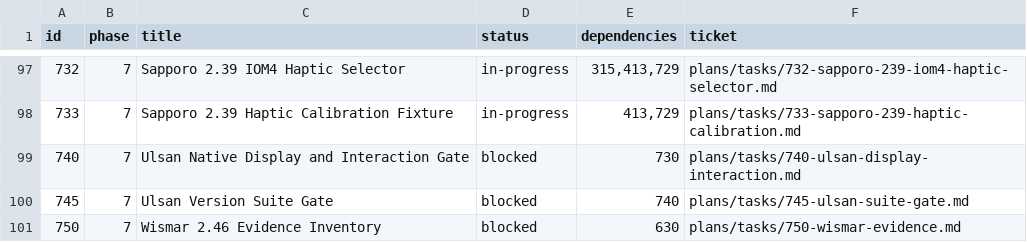
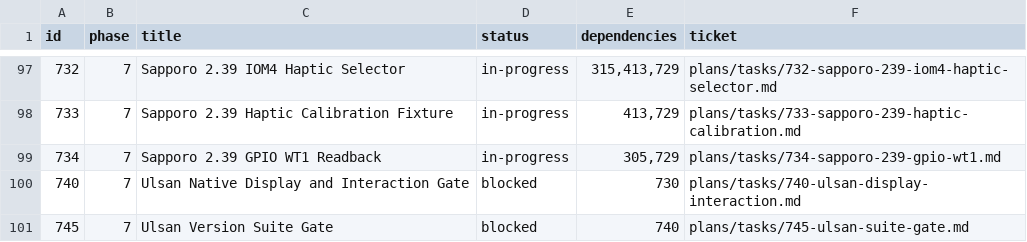
Before and after one commit to palmsnipe/suunto-emu, a TSV file: plans/index.tsv, drawn as a sheet; only a part is shown, gaps mark what is left out; the shorter side is filled out with more unchanged rows.

Commit message:
Add Apollo4 GPIO WT1 readback

```diff
--- a/plans/index.tsv
+++ b/plans/index.tsv
@@ -98,2 +98,3 @@ id	phase	title	status	dependencies	ticket
 733	7	Sapporo 2.39 Haptic Calibration Fixture	in-progress	413,729	plans/tasks/733-sapporo-239-haptic-calibration.md
+734	7	Sapporo 2.39 GPIO WT1 Readback	in-progress	305,729	plans/tasks/734-sapporo-239-gpio-wt1.md
 740	7	Ulsan Native Display and Interaction Gate	blocked	730	plans/tasks/740-ulsan-display-interaction.md
```
Also changed, not shown: 6 other files.
